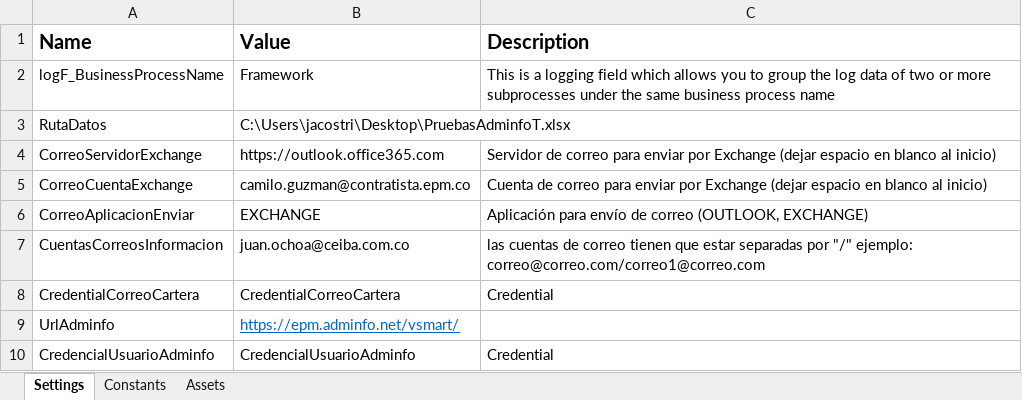
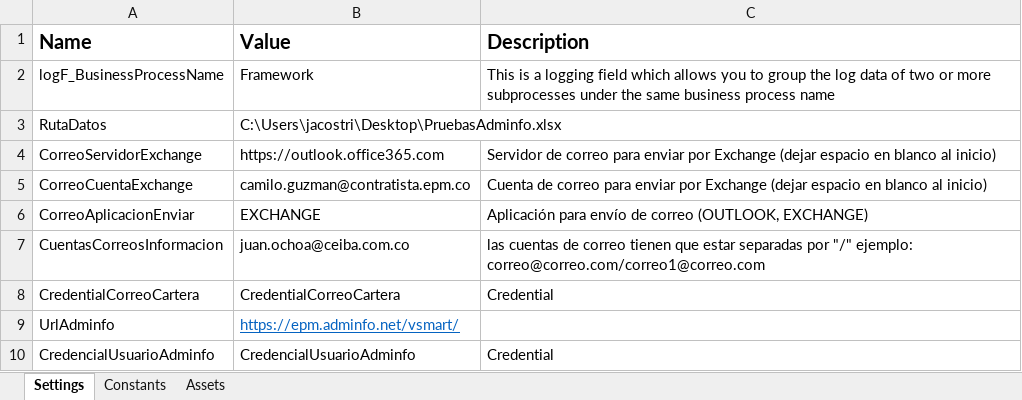
Before and after one commit to jochoar01/DesarrollosRPA-EPM, an Excel workbook: Maquinas Virtuales/CarteraInsolvenciaProcesoAdminfo/Configuraciones/Config_pruebas.xlsx, sheet Settings, drawn as a sheet; values as stored, in another font and other column widths than the file's, no borders; the diff names each change by its address in the sheet, - before the commit and + after, or states it on an @@ line.

Commit message:
Se añaden pruebas

```diff
--- a/Maquinas Virtuales/CarteraInsolvenciaProcesoAdminfo/Configuraciones/Config_pruebas.xlsx (sheet Settings)
+++ b/Maquinas Virtuales/CarteraInsolvenciaProcesoAdminfo/Configuraciones/Config_pruebas.xlsx (sheet Settings)
-B3 (Value): C:\Users\jacostri\Desktop\PruebasAdminfoT.xlsx
+B3 (Value): C:\Users\jacostri\Desktop\PruebasAdminfo.xlsx
```
Also changed, not shown: 13 other files.
